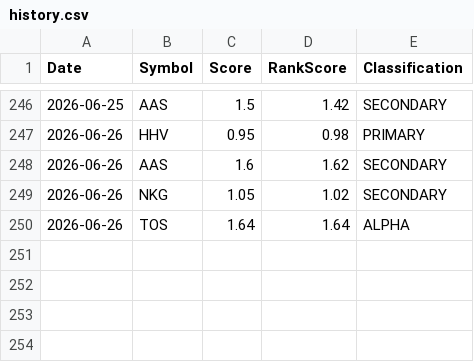
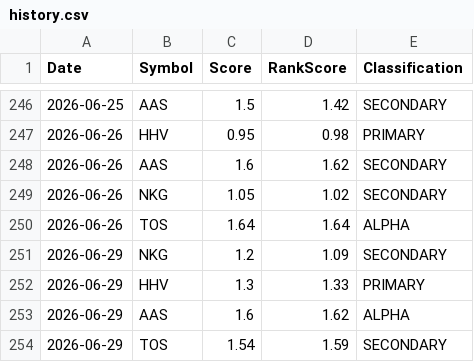
Before and after one commit to Quanghoaai/Aether-Quant, a CSV file: history.csv, drawn as a sheet; only a part is shown, gaps mark what is left out.

```diff
--- a/history.csv
+++ b/history.csv
@@ -250 +250,5 @@ Date,Symbol,Score,RankScore,Classification
 2026-06-26,TOS,1.64,1.64,ALPHA
+2026-06-29,NKG,1.2,1.09,SECONDARY
+2026-06-29,HHV,1.3,1.33,PRIMARY
+2026-06-29,AAS,1.6,1.62,ALPHA
+2026-06-29,TOS,1.54,1.59,SECONDARY
```
Also changed, not shown: 2 other files.
